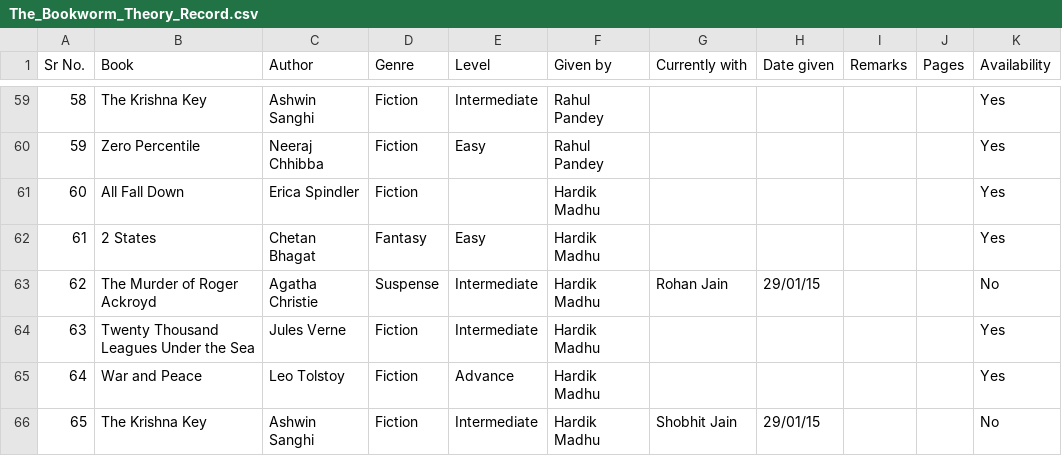
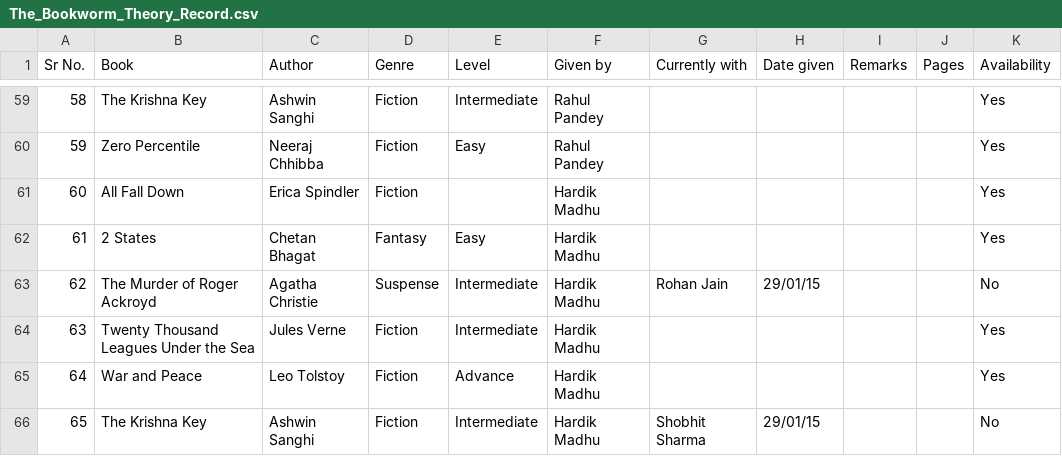
Before and after one commit to TheBookwormTheory/thebookwormtheory.github.io, a CSV file: js/The_Bookworm_Theory_Record.csv, drawn as a sheet; only a part is shown, gaps mark what is left out; the diff names each change by its address in the sheet, - before the commit and + after, or states it on an @@ line.

Commit message:
Records updated

```diff
--- a/js/The_Bookworm_Theory_Record.csv
+++ b/js/The_Bookworm_Theory_Record.csv
-G66 (Currently with): Shobhit Jain
+G66 (Currently with): Shobhit Sharma
```
Also changed, not shown: 1 other file.
